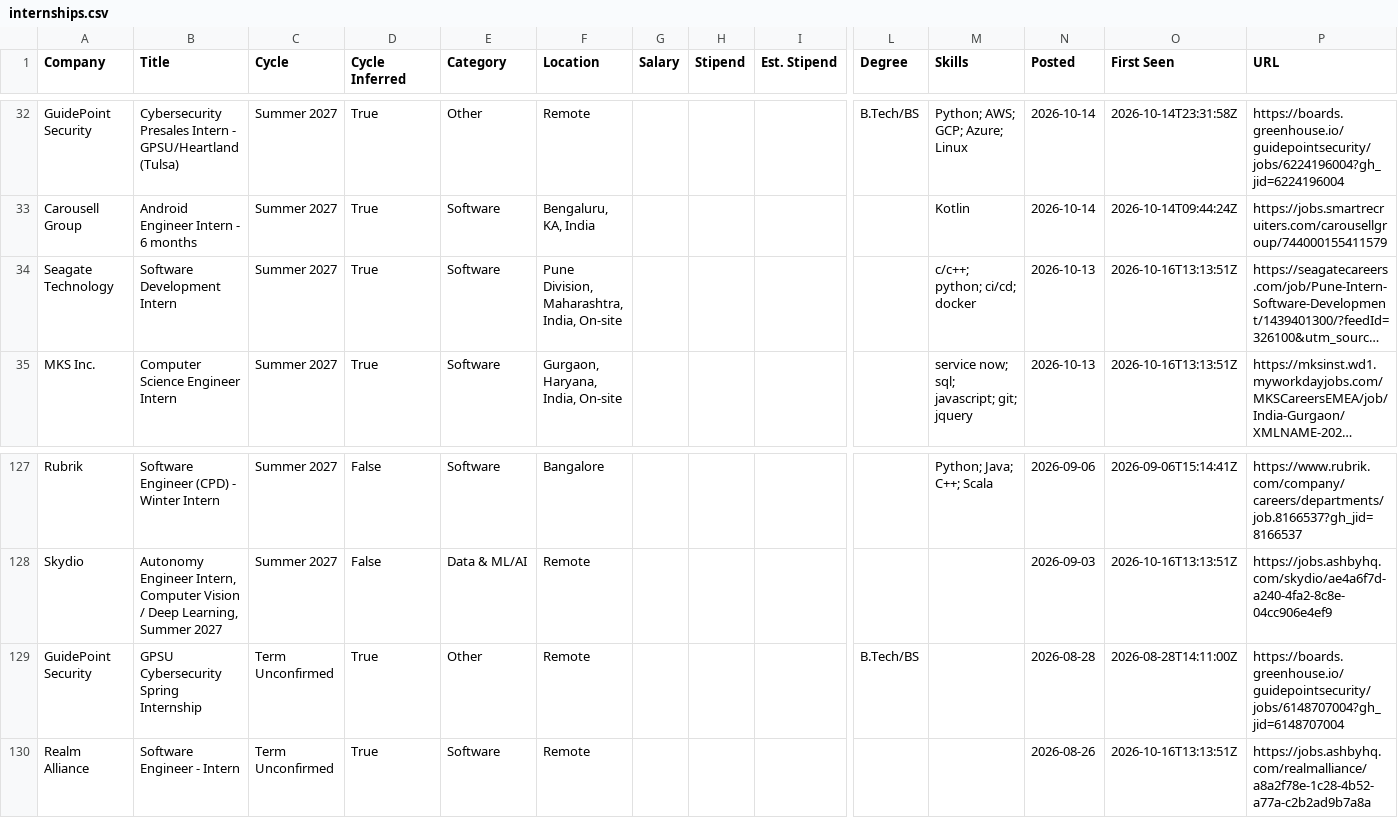
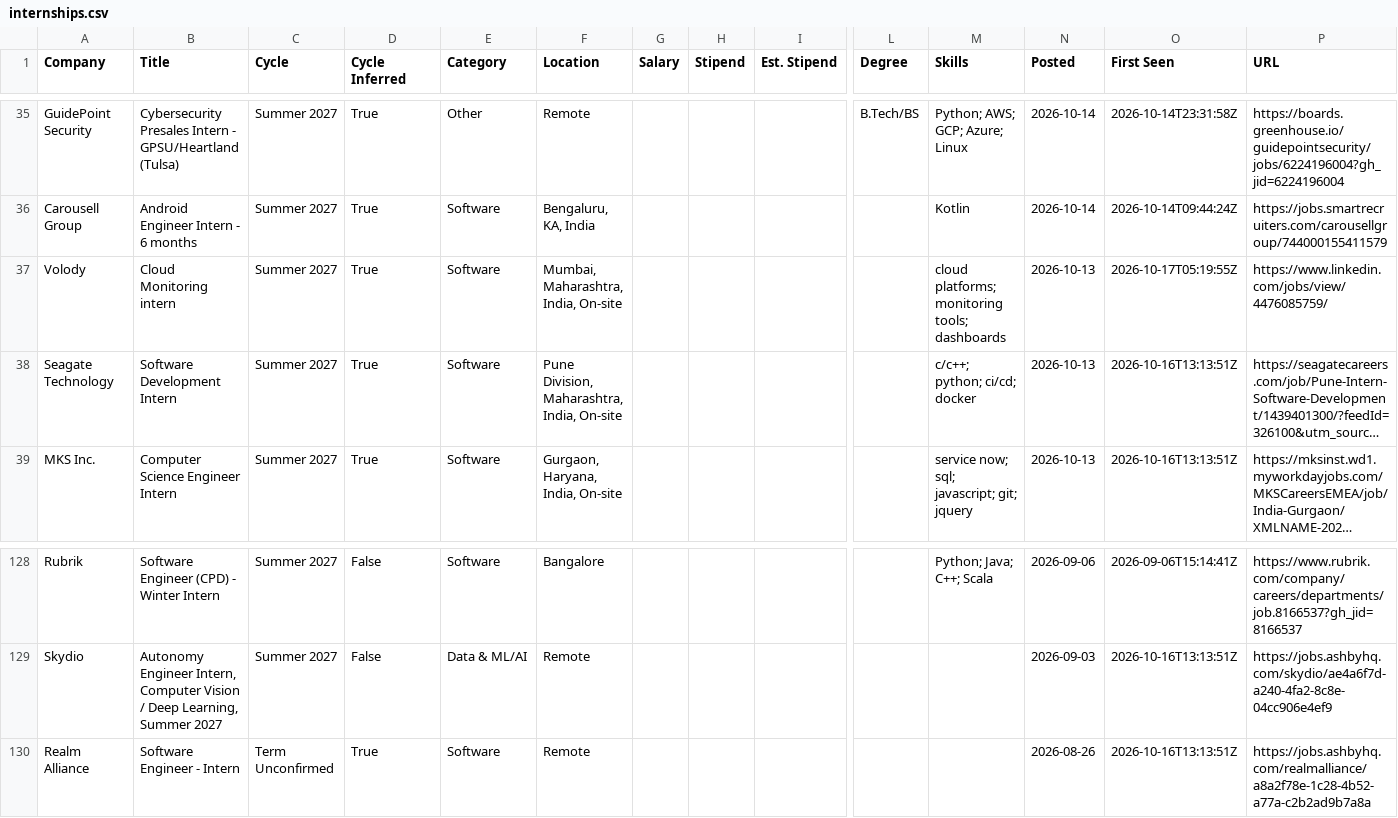
Before and after one commit to lcs2024016-arch/intern-work, a CSV file: data/internships.csv, drawn as a sheet; only a part is shown, gaps mark what is left out; long unchanged cells end in …; removed rows and columns are numbered as before the commit, all else as after; rows hold the shown columns only; the diff covers the shown part only; the diff names each change by its address in the sheet, - before the commit and + after, or states it on an @@ line.

Commit message:
chore: update internships (2026-10-17 05:19 UTC)

```diff
--- a/data/internships.csv
+++ b/data/internships.csv
+row 37: Volody | Cloud Monitoring intern | Summer 2027 | True | Software | Mumbai, Maharashtra, India, On-site |  |  |  |  | cloud platforms; monitoring tools; dashboards | 2026-10-13 | 2026-10-17T05:19:55Z | https://www.linkedin.com/jobs/view/4476085759/
-row 129: GuidePoint Security | GPSU Cybersecurity Spring Internship | Term Unconfirmed | True | Other | Remote |  |  |  | B.Tech/BS |  | 2026-08-28 | 2026-08-28T14:11:00Z | https://boards.greenhouse.io/guidepointsecurity/jobs/6148707004?gh_jid=6148707004
```
Also changed, not shown: 4 added rows and 4 removed rows elsewhere in this file, 11 other files.
